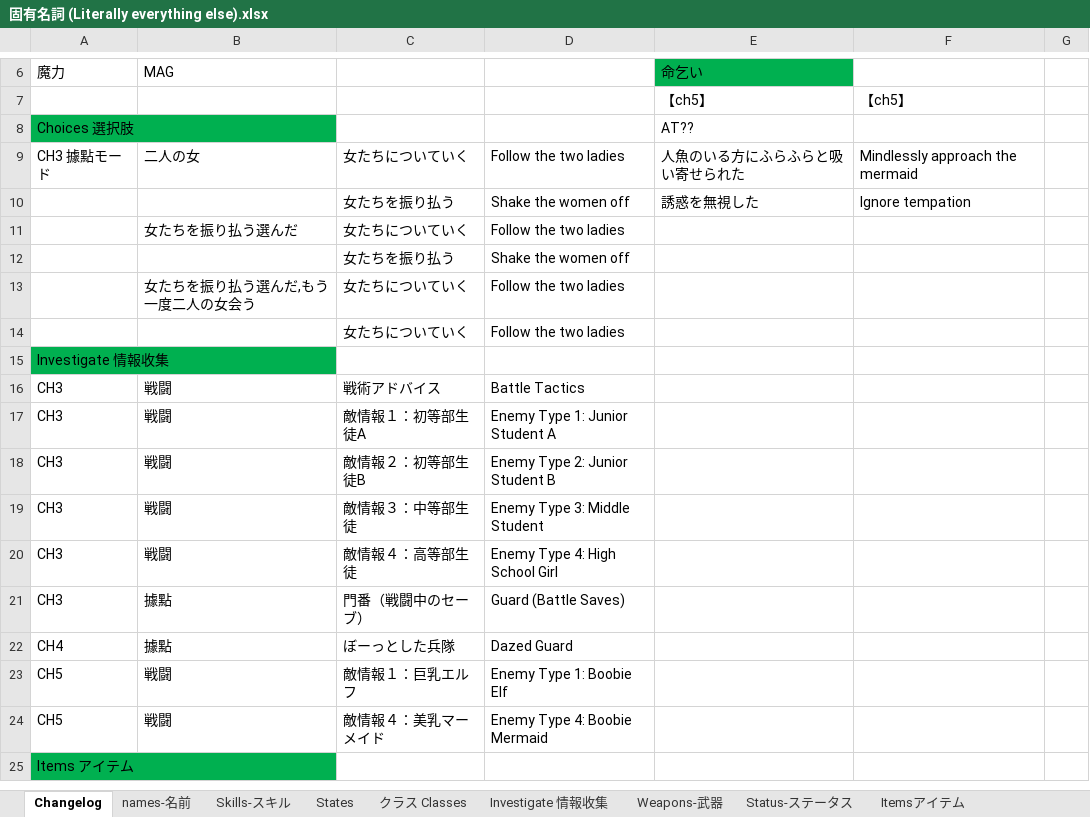
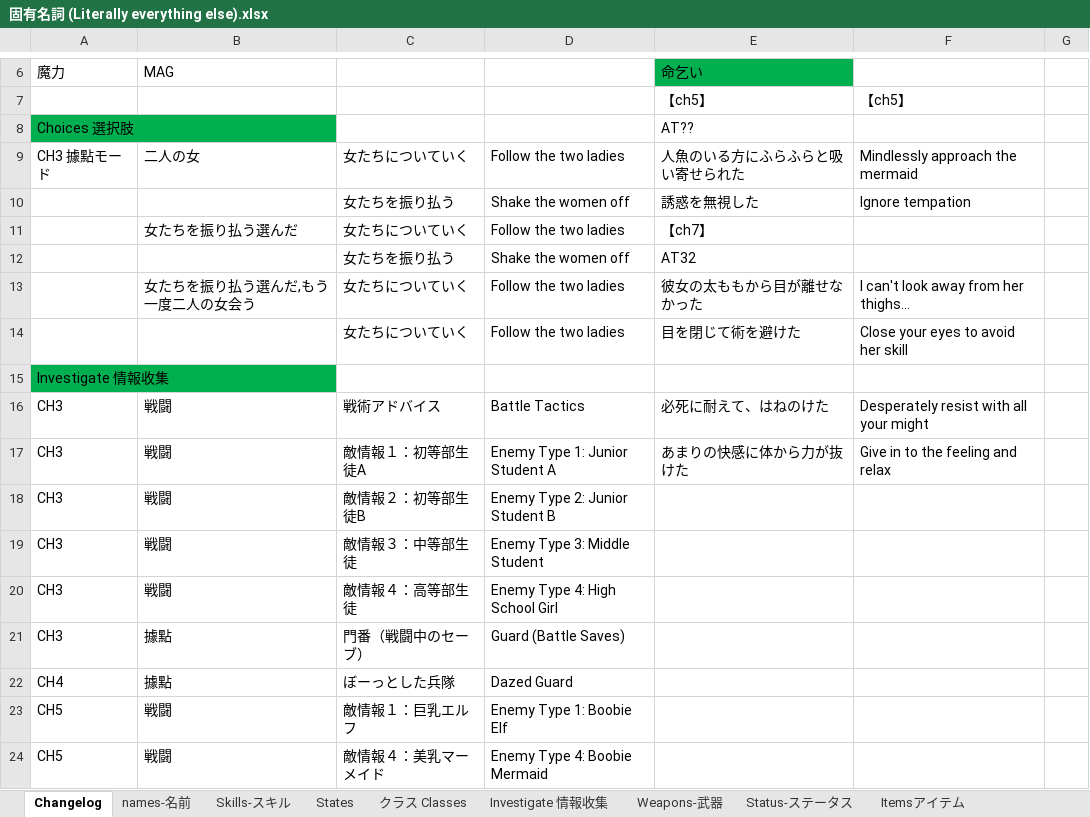
Before and after one commit to Giratena/Succubus-Senki-Translation-Project, an Excel workbook: 固有名詞 (Literally everything else).xlsx, sheet Changelog, drawn as a sheet; only a part is shown, gaps mark what is left out; the shorter side is filled out with more unchanged rows; values as stored, in another font and other column widths than the file's, no borders; the diff names each change by its address in the sheet, - before the commit and + after, or states it on an @@ line.

```diff
--- a/固有名詞 (Literally everything else).xlsx (sheet Changelog)
+++ b/固有名詞 (Literally everything else).xlsx (sheet Changelog)
-E11: (empty)
+E11: 【ch7】
-E12: (empty)
+E12: AT32
-E13: (empty)
+E13: 彼女の太ももから目が離せなかった
-F13: (empty)
+F13: I can't look away from her thighs…
-E14: (empty)
+E14: 目を閉じて術を避けた
-F14: (empty)
+F14: Close your eyes to avoid her skill
-E16: (empty)
+E16: 必死に耐えて、はねのけた
-F16: (empty)
+F16: Desperately resist with all your might
-E17: (empty)
+E17: あまりの快感に体から力が抜けた
-F17: (empty)
+F17: Give in to the feeling and relax
```
Also changed, not shown: sheet Spare-命乞いリスト, 1 other file.
